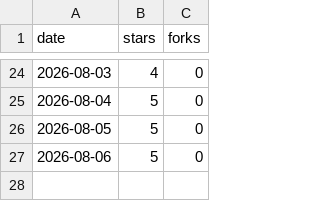
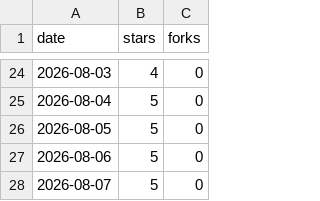
Before and after one commit to Prot10/MyTripPlanner, a CSV file: totals.csv, drawn as a sheet; only a part is shown, gaps mark what is left out; the diff names each change by its address in the sheet, - before the commit and + after, or states it on an @@ line.

```diff
--- a/totals.csv
+++ b/totals.csv
+row 28: 2026-08-07 | 5 | 0
```
Also changed, not shown: 1 other file.
